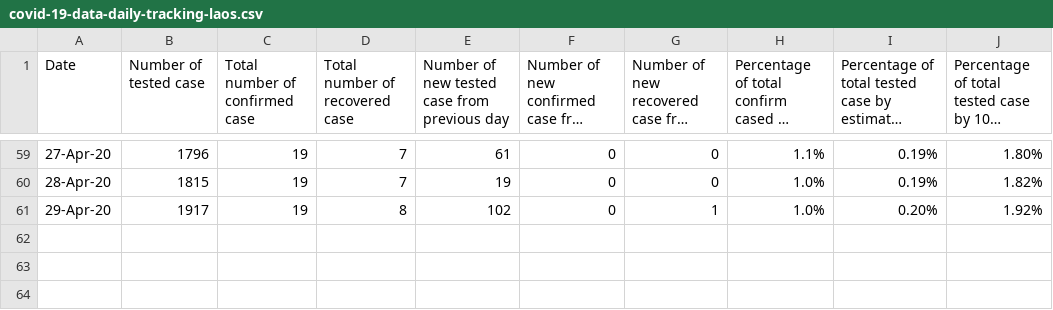
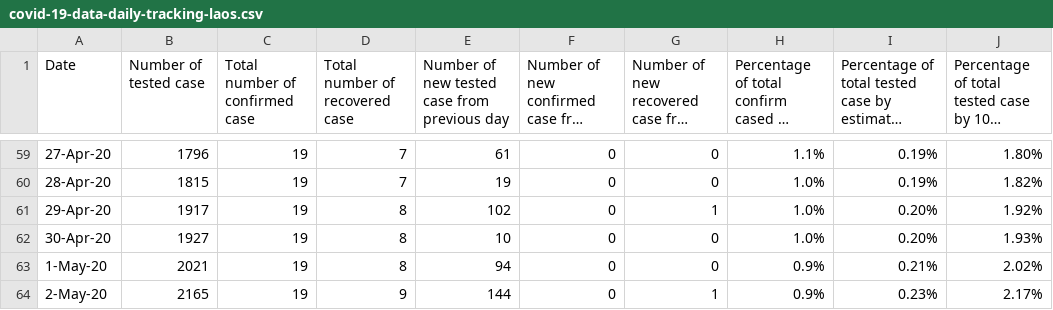
Before and after one commit to douangtavanh/covid-19-data-laos, a CSV file: data/covid-19-data-daily-tracking-laos.csv, drawn as a sheet; only a part is shown, gaps mark what is left out; long unchanged cells end in …; the diff names each change by its address in the sheet, - before the commit and + after, or states it on an @@ line.

```diff
--- a/data/covid-19-data-daily-tracking-laos.csv
+++ b/data/covid-19-data-daily-tracking-laos.csv
+row 62: 30-Apr-20 | 1927 | 19 | 8 | 10 | 0 | 0 | 1.0% | 0.20% | 1.93%
+row 63: 1-May-20 | 2021 | 19 | 8 | 94 | 0 | 0 | 0.9% | 0.21% | 2.02%
+row 64: 2-May-20 | 2165 | 19 | 9 | 144 | 0 | 1 | 0.9% | 0.23% | 2.17%
```
Also changed, not shown: data/laoPDR.csv, 2 other files.
